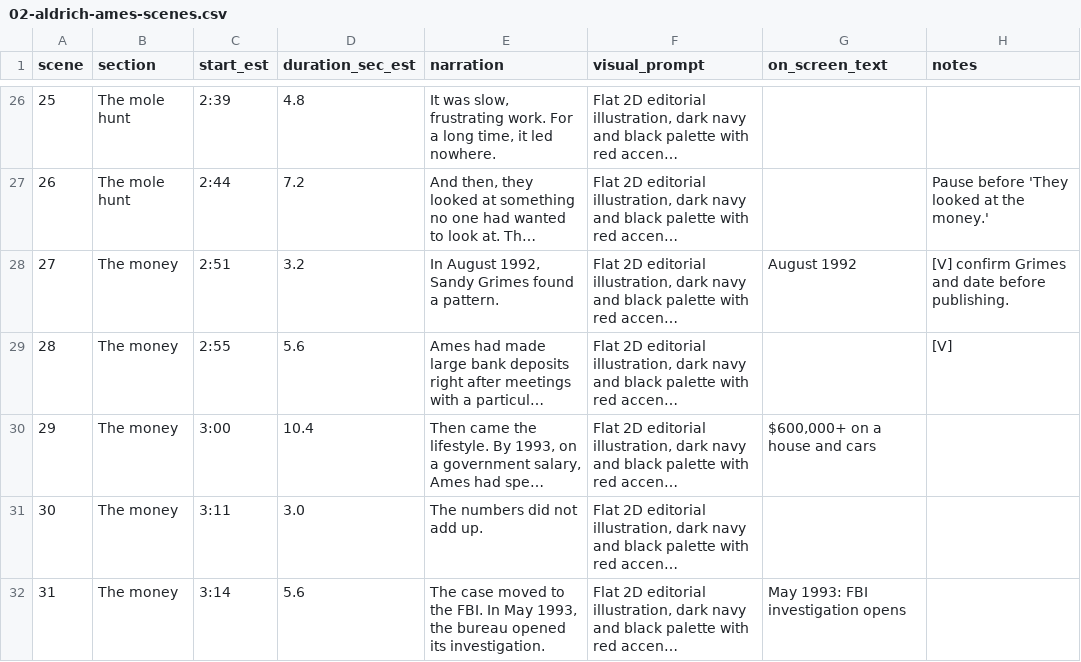
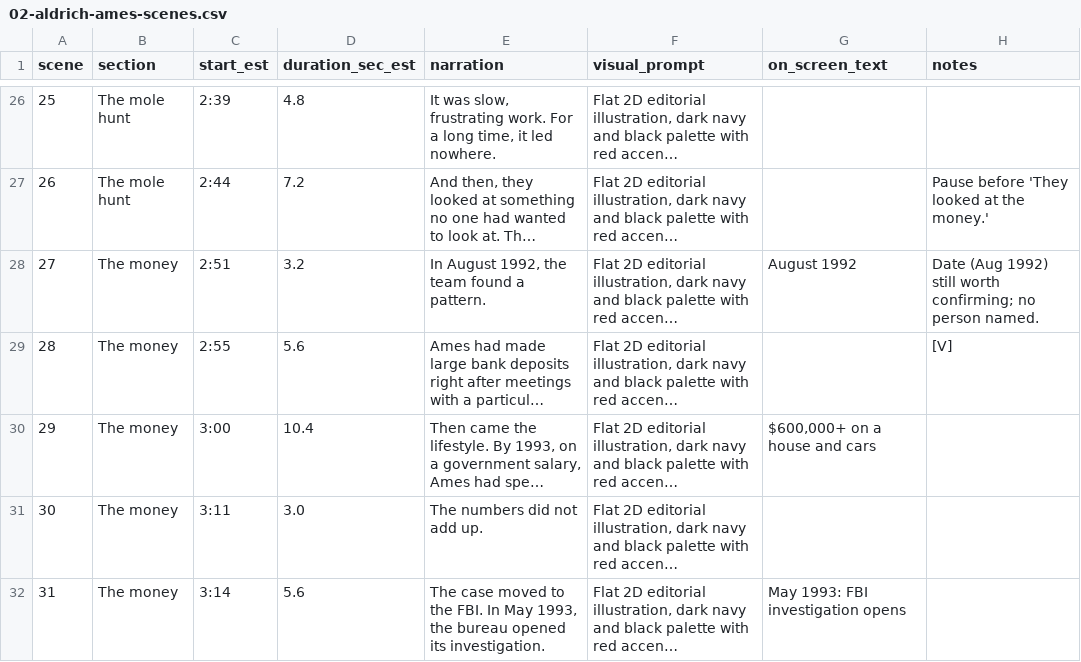
Before and after one commit to romelusjoesebastian-spec/channel-growth, a CSV file: videos/02-aldrich-ames-scenes.csv, drawn as a sheet; only a part is shown, gaps mark what is left out; long unchanged cells end in …; the diff names each change by its address in the sheet, - before the commit and + after, or states it on an @@ line.

```diff
--- a/videos/02-aldrich-ames-scenes.csv
+++ b/videos/02-aldrich-ames-scenes.csv
-E28 (narration): In August 1992, Sandy Grimes found a pattern.
+E28 (narration): In August 1992, the team found a pattern.
-H28 (notes): [V] confirm Grimes and date before publishing.
+H28 (notes): Date (Aug 1992) still worth confirming; no person named.
```
Also changed, not shown: 3 other files.
